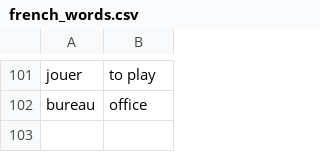
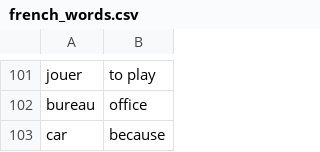
Before and after one commit to AbdulMuhaimin-1/Python_Intermediate, a CSV file: flash-card-project/data/french_words.csv, drawn as a sheet; only a part is shown, gaps mark what is left out; the diff names each change by its address in the sheet, - before the commit and + after, or states it on an @@ line.

Commit message:
Updating csv file

```diff
--- a/flash-card-project/data/french_words.csv
+++ b/flash-card-project/data/french_words.csv
+row 103: car | because
```
